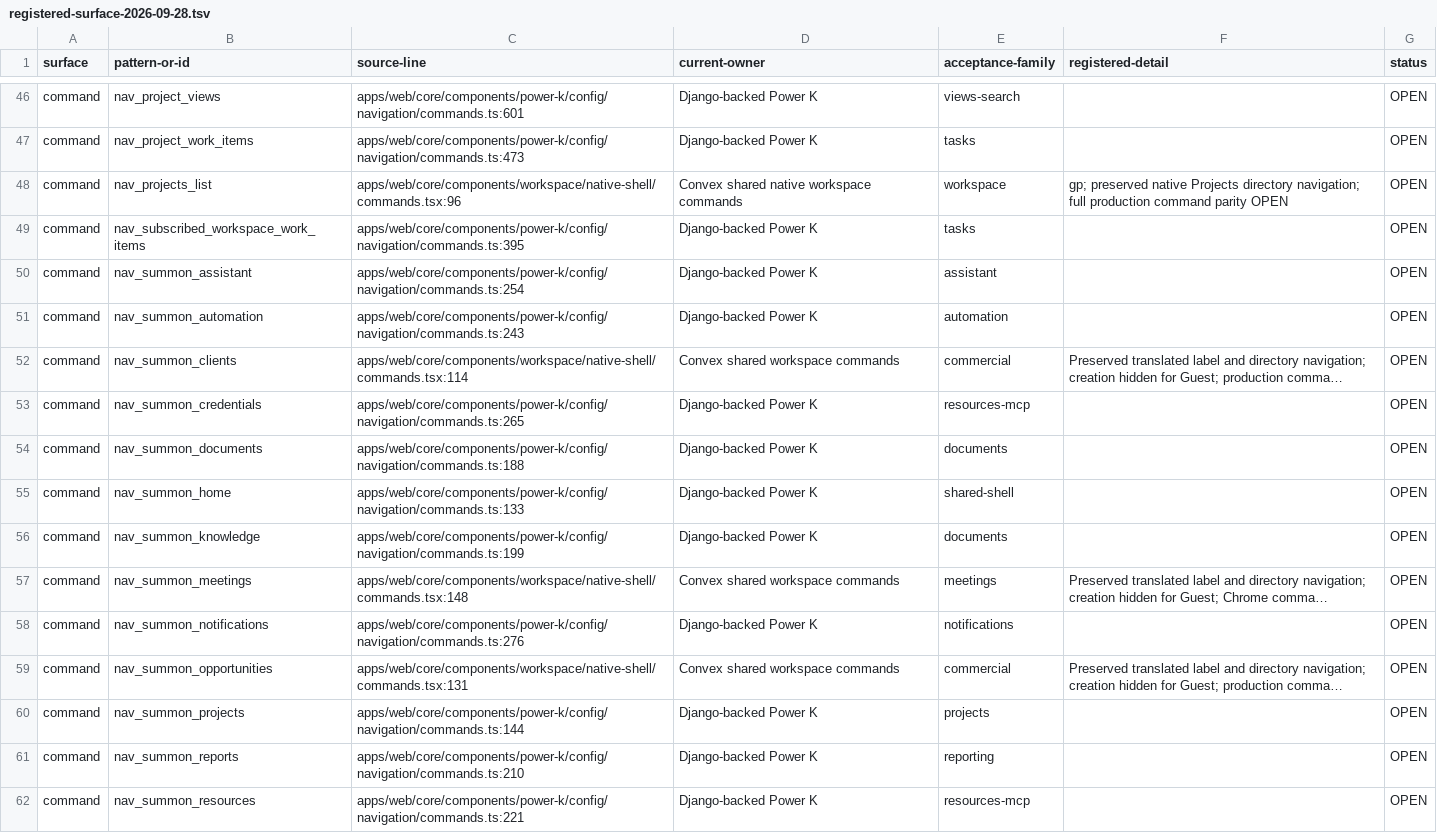
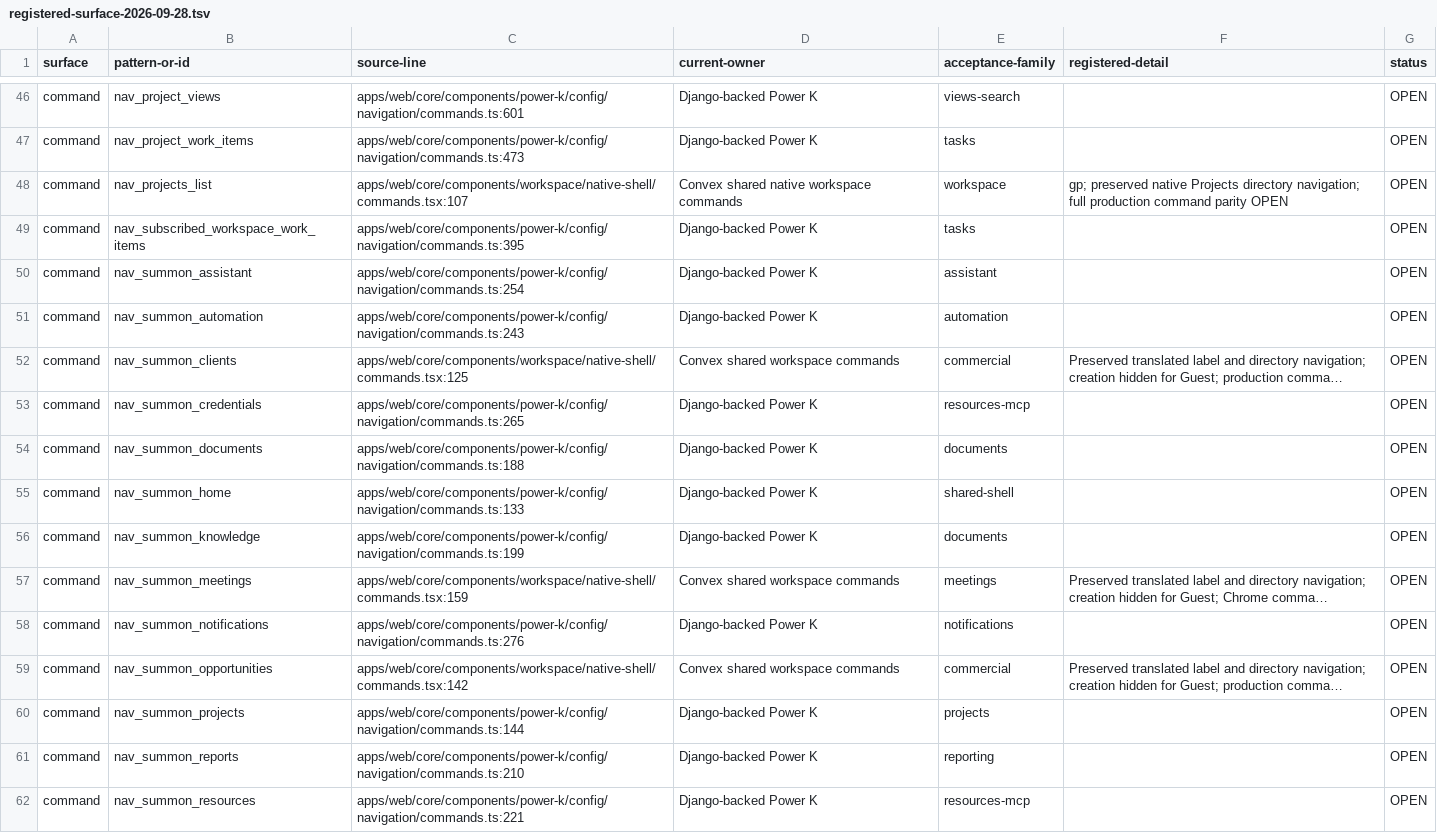
Before and after one commit to withsummon/summon-core-system, a TSV file: docs/migrations/convex/registered-surface-2026-09-28.tsv, drawn as a sheet; only a part is shown, gaps mark what is left out; long unchanged cells end in …; the diff covers the shown part only; the diff names each change by its address in the sheet, - before the commit and + after, or states it on an @@ line.

```diff
--- a/docs/migrations/convex/registered-surface-2026-09-28.tsv
+++ b/docs/migrations/convex/registered-surface-2026-09-28.tsv
-C48 (source-line): apps/web/core/components/workspace/native-shell/commands.tsx:96
+C48 (source-line): apps/web/core/components/workspace/native-shell/commands.tsx:107
-C52 (source-line): apps/web/core/components/workspace/native-shell/commands.tsx:114
+C52 (source-line): apps/web/core/components/workspace/native-shell/commands.tsx:125
-C57 (source-line): apps/web/core/components/workspace/native-shell/commands.tsx:148
+C57 (source-line): apps/web/core/components/workspace/native-shell/commands.tsx:159
-C59 (source-line): apps/web/core/components/workspace/native-shell/commands.tsx:131
+C59 (source-line): apps/web/core/components/workspace/native-shell/commands.tsx:142
```
Also changed, not shown: 1 added row and 23 edited cells elsewhere in this file, docs/migrations/convex/registered-native-surface-2026-09-28.tsv, 2 other files.
